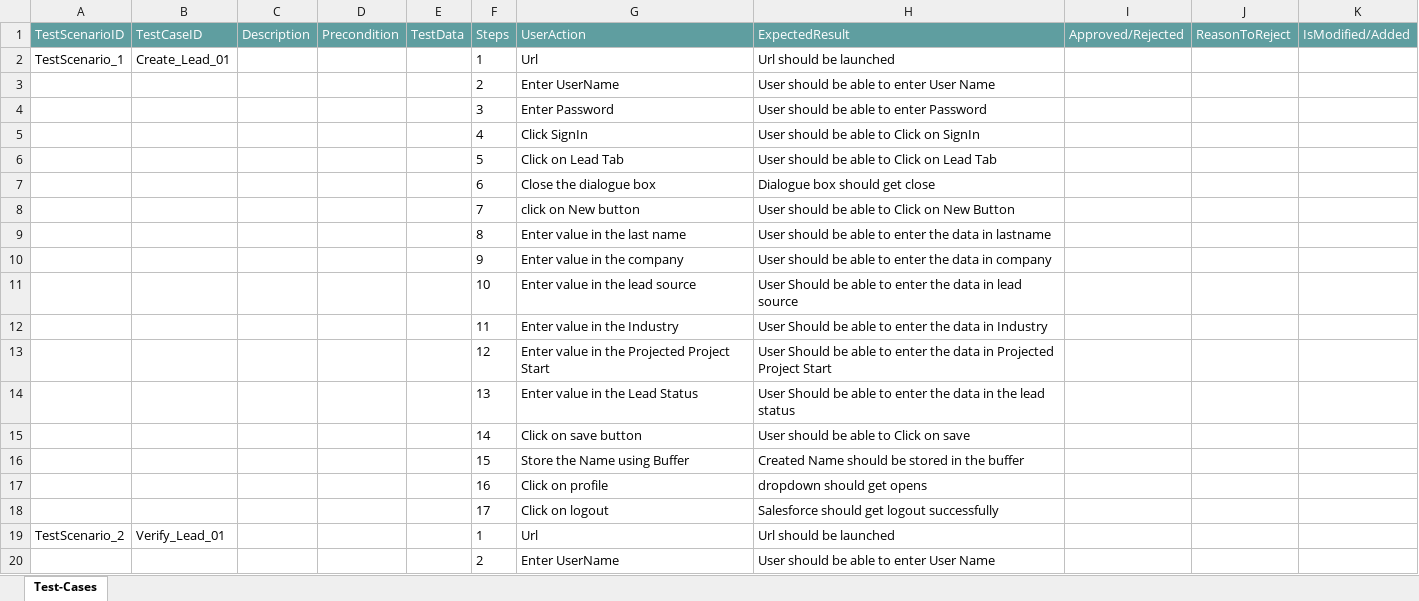
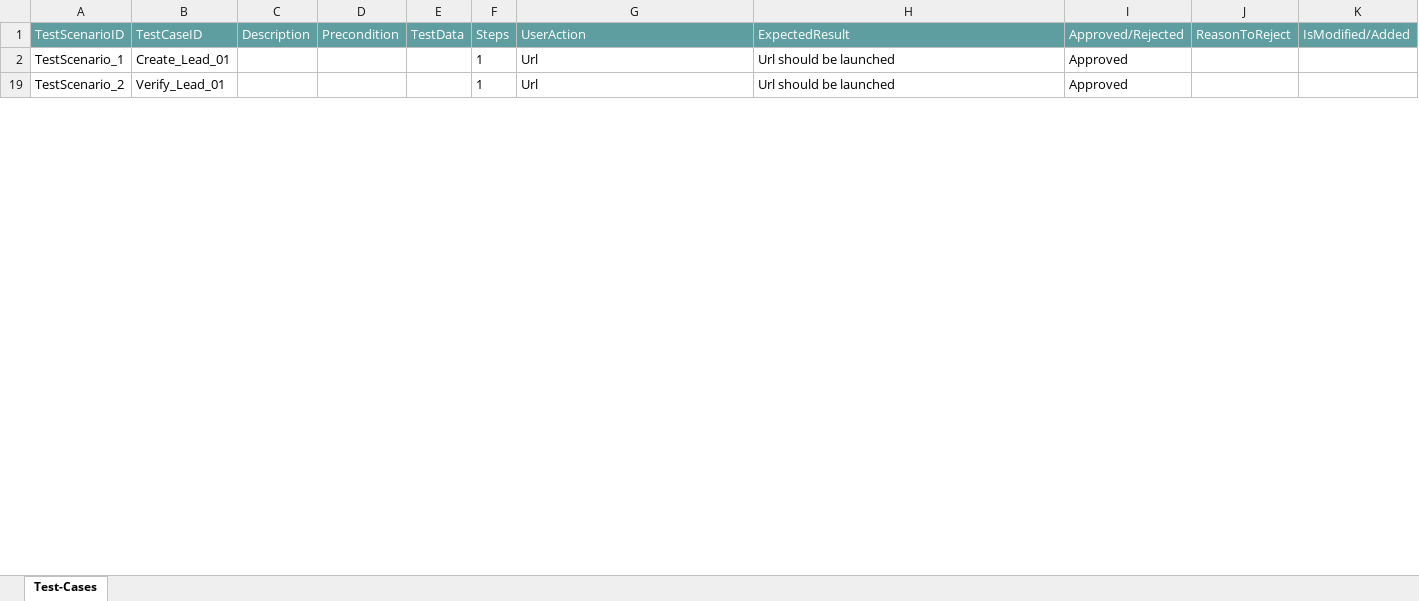
Before and after one commit to ShaikMohamedIrfan/Traning, an Excel workbook: SalesLead.xlsx, sheet Test-Cases, drawn as a sheet; only a part is shown; values as stored, in another font and other column widths than the file's, no borders; table styles not drawn; the diff covers the shown part only; the diff names each change by its address in the sheet, - before the commit and + after, or states it on an @@ line.

Commit message:
Add files via upload

```diff
--- a/SalesLead.xlsx (sheet Test-Cases)
+++ b/SalesLead.xlsx (sheet Test-Cases)
-I2 (Approved/Rejected): (empty)
+I2 (Approved/Rejected): Approved
@@ row 3 hidden:  |  |  |  |  | 2 | Enter UserName | User should be able to enter User Name @@
@@ row 4 hidden:  |  |  |  |  | 3 | Enter Password | User should be able to enter Password @@
@@ row 5 hidden:  |  |  |  |  | 4 | Click SignIn | User should be able to Click on SignIn @@
@@ row 6 hidden:  |  |  |  |  | 5 | Click on Lead Tab | User should be able to Click on Lead Tab @@
@@ row 7 hidden:  |  |  |  |  | 6 | Close the dialogue box | Dialogue box should get close @@
@@ row 8 hidden:  |  |  |  |  | 7 | click on New button | User should be able to Click on New Button @@
@@ row 9 hidden:  |  |  |  |  | 8 | Enter value in the last name | User should be able to enter the data in lastname @@
@@ row 10 hidden:  |  |  |  |  | 9 | Enter value in the company | User should be able to enter the data in company @@
@@ row 11 hidden:  |  |  |  |  | 10 | Enter value in the lead source | User Should be able to enter the data in lead source @@
@@ row 12 hidden:  |  |  |  |  | 11 | Enter value in the Industry | User Should be able to enter the data in Industry @@
@@ row 13 hidden:  |  |  |  |  | 12 | Enter value in the Projected Project Start | User Should be able to enter the data in Projected Project Start @@
@@ row 14 hidden:  |  |  |  |  | 13 | Enter value in the Lead Status | User Should be able to enter the data in the lead status @@
@@ row 15 hidden:  |  |  |  |  | 14 | Click on save button | User should be able to Click on save @@
@@ row 16 hidden:  |  |  |  |  | 15 | Store the Name using Buffer | Created Name should be stored in the buffer @@
@@ row 17 hidden:  |  |  |  |  | 16 | Click on profile | dropdown should get opens @@
@@ row 18 hidden:  |  |  |  |  | 17 | Click on logout | Salesforce should get logout successfully @@
-I19 (Approved/Rejected): (empty)
+I19 (Approved/Rejected): Approved
@@ row 20 hidden:  |  |  |  |  | 2 | Enter UserName | User should be able to enter User Name @@
```
Also changed, not shown: 57 hidden or unhidden rows and 3 edited cells elsewhere in this sheet.
